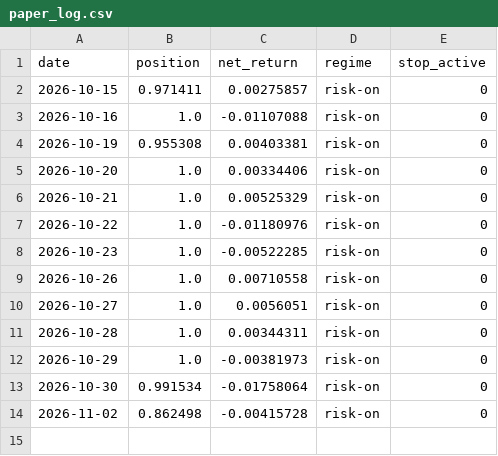
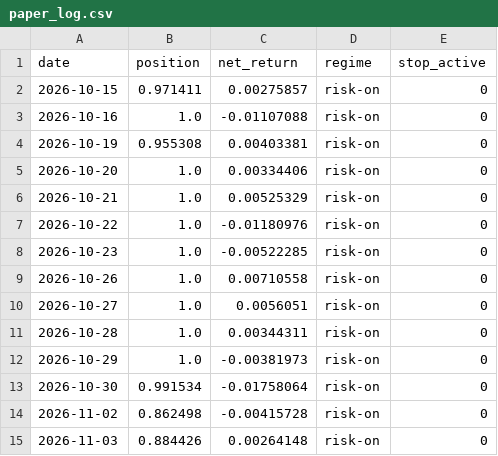
Before and after one commit to rxj0102/quanter-pipeline, a CSV file: site_data/paper_log.csv, drawn as a sheet; the diff names each change by its address in the sheet, - before the commit and + after, or states it on an @@ line.

```diff
--- a/site_data/paper_log.csv
+++ b/site_data/paper_log.csv
+row 15: 2026-11-03 | 0.884426 | 0.00264148 | risk-on | 0
```
Also changed, not shown: 1 other file.
